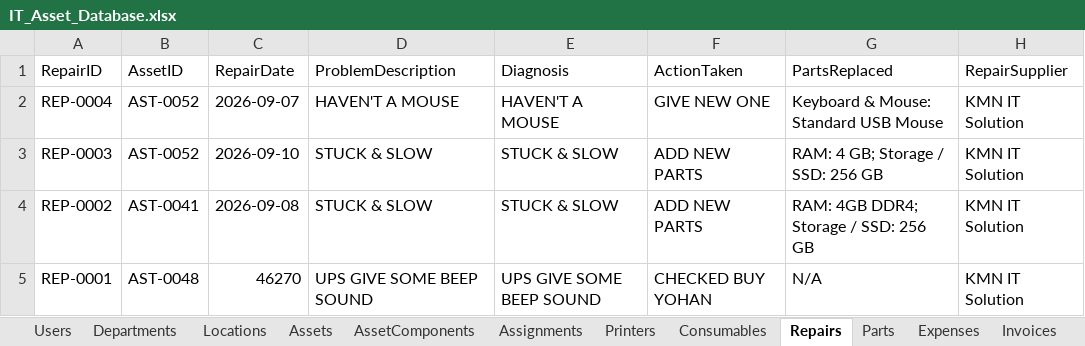
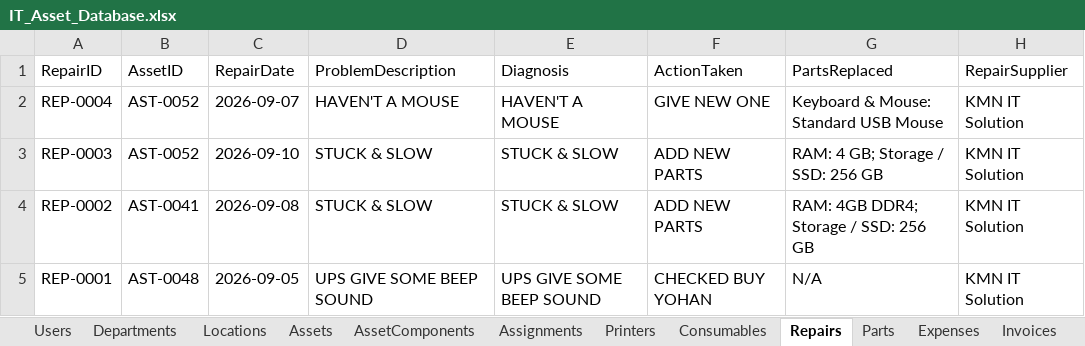
Before and after one commit to kmnitofficer-cloud/KMN-AQUA-IT, an Excel workbook: database/IT_Asset_Database.xlsx, sheet Repairs, drawn as a sheet; only a part is shown; values as stored, in another font and other column widths than the file's, no borders; the diff names each change by its address in the sheet, - before the commit and + after, or states it on an @@ line.

```diff
--- a/database/IT_Asset_Database.xlsx (sheet Repairs)
+++ b/database/IT_Asset_Database.xlsx (sheet Repairs)
-C5 (RepairDate): 46270
+C5 (RepairDate): 2026-09-05
```
Also changed, not shown: sheet Expenses, sheet Invoices, sheet Consumables, sheet Parts, sheet Assets, sheet Printers, 40 other files.
